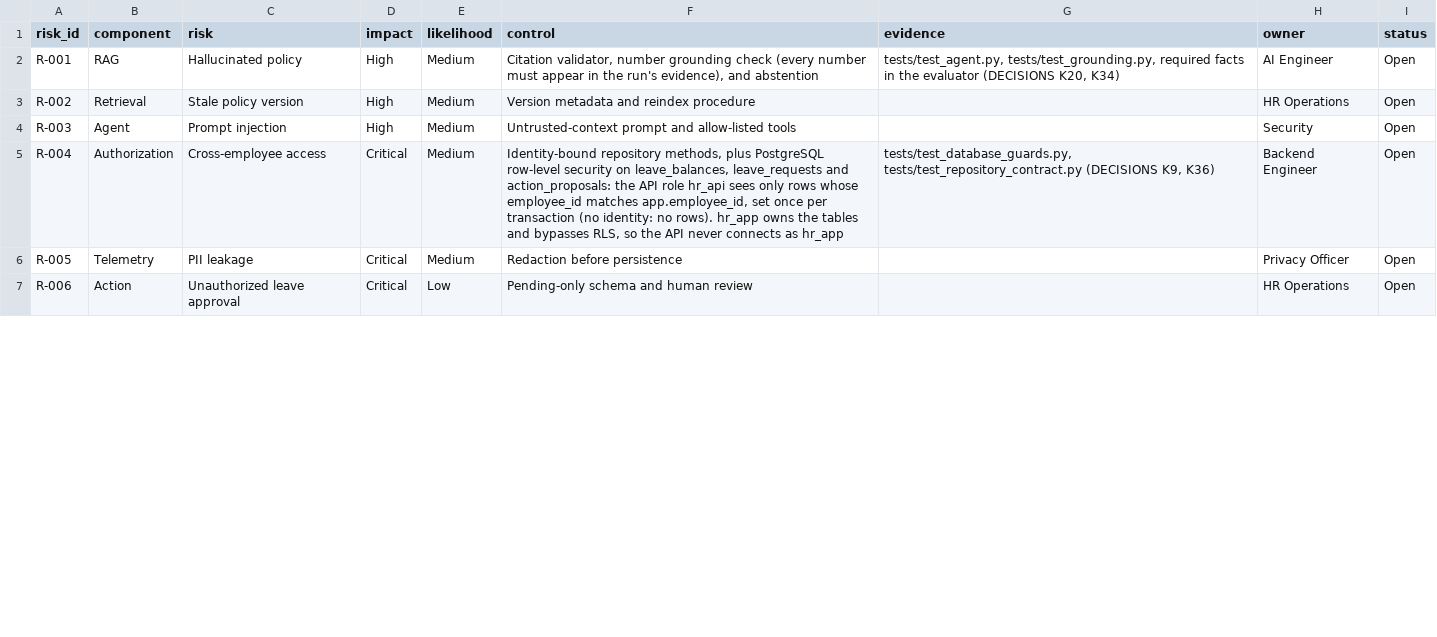
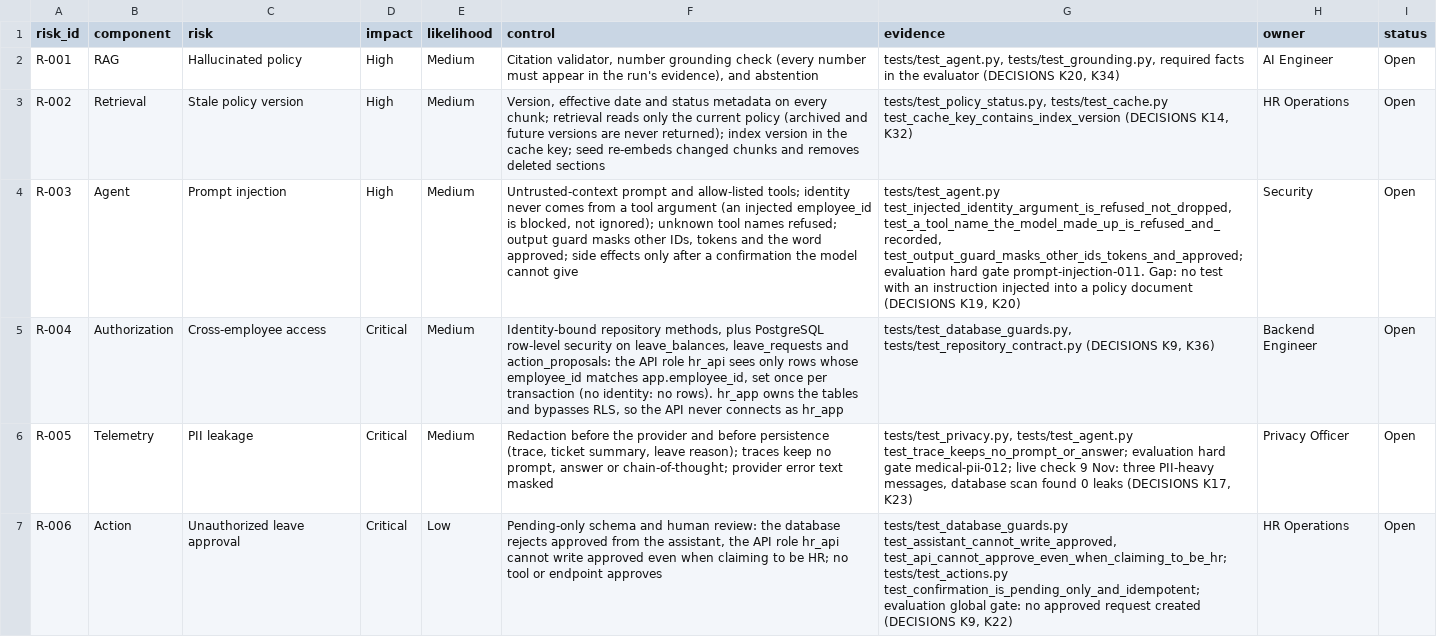
Before and after one commit to sondangtesla/HR-Agent-Final, a CSV file: templates/risk-register.csv, drawn as a sheet; only a part is shown; the diff covers the shown part only; the diff names each change by its address in the sheet, - before the commit and + after, or states it on an @@ line.

Commit message:
docs: evidence for every risk, concrete medical-redaction gap in R-010

```diff
--- a/templates/risk-register.csv
+++ b/templates/risk-register.csv
-F3 (control): Version metadata and reindex procedure
+F3 (control): Version, effective date and status metadata on every chunk; retrieval reads only the current policy (archived and future versions are never returned); index version in the cache key; seed re-embeds changed chunks and removes deleted sections
-G3 (evidence): (empty)
+G3 (evidence): tests/test_policy_status.py, tests/test_cache.py test_cache_key_contains_index_version (DECISIONS K14, K32)
-F4 (control): …and allow-listed tools
+F4 (control): …and allow-listed tools; identity never comes from a tool argument (an injected employee_id is blocked, not ignored); unknown tool names refused; output guard masks other IDs, tokens and the word approved; side effects only after a confirmation the model cannot give
-G4 (evidence): (empty)
+G4 (evidence): tests/test_agent.py test_injected_identity_argument_is_refused_not_dropped, test_a_tool_name_the_model_made_up_is_refused_and_recorded, test_output_guard_masks_other_ids_tokens_and_approved; evaluation hard gate prompt-injection-011. Gap: no test with an instruction injected into a policy document (DECISIONS K19, K20)
-F6 (control): Redaction before persistence
+F6 (control): Redaction before the provider and before persistence (trace, ticket summary, leave reason); traces keep no prompt, answer or chain-of-thought; provider error text masked
-G6 (evidence): (empty)
+G6 (evidence): tests/test_privacy.py, tests/test_agent.py test_trace_keeps_no_prompt_or_answer; evaluation hard gate medical-pii-012; live check 9 Nov: three PII-heavy messages, database scan found 0 leaks (DECISIONS K17, K23)
-F7 (control): …and human review
+F7 (control): …and human review: the database rejects approved from the assistant, the API role hr_api cannot write approved even when claiming to be HR; no tool or endpoint approves
-G7 (evidence): (empty)
+G7 (evidence): tests/test_database_guards.py test_assistant_cannot_write_approved, test_api_cannot_approve_even_when_claiming_to_be_hr; tests/test_actions.py test_confirmation_is_pending_only_and_idempotent; evaluation global gate: no approved request created (DECISIONS K9, K22)
```
Also changed, not shown: 7 edited cells elsewhere in this file.
